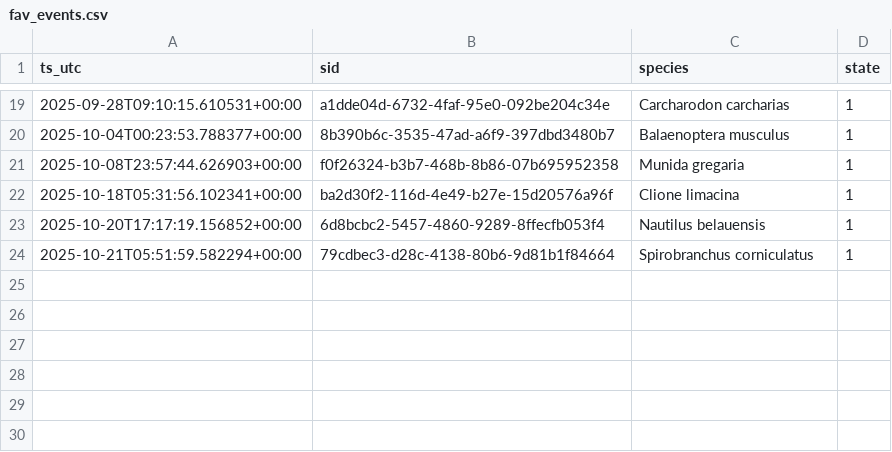
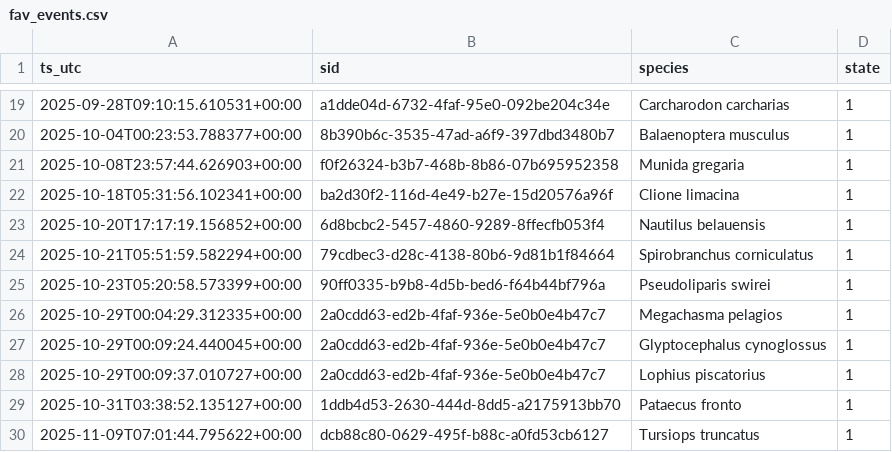
Before and after one commit to victoria-tiki/pelagica, a CSV file: data/processed/fav_events.csv, drawn as a sheet; only a part is shown, gaps mark what is left out.

```diff
--- a/data/processed/fav_events.csv
+++ b/data/processed/fav_events.csv
@@ -24 +24,7 @@ ts_utc,sid,species,state
 2025-10-21T05:51:59.582294+00:00,79cdbec3-d28c-4138-80b6-9d81b1f84664,Spirobranchus corniculatus,1
+2025-10-23T05:20:58.573399+00:00,90ff0335-b9b8-4d5b-bed6-f64b44bf796a,Pseudoliparis swirei,1
+2025-10-29T00:04:29.312335+00:00,2a0cdd63-ed2b-4faf-936e-5e0b0e4b47c7,Megachasma pelagios,1
+2025-10-29T00:09:24.440045+00:00,2a0cdd63-ed2b-4faf-936e-5e0b0e4b47c7,Glyptocephalus cynoglossus,1
+2025-10-29T00:09:37.010727+00:00,2a0cdd63-ed2b-4faf-936e-5e0b0e4b47c7,Lophius piscatorius,1
+2025-10-31T03:38:52.135127+00:00,1ddb4d53-2630-444d-8dd5-a2175913bb70,Pataecus fronto,1
+2025-11-09T07:01:44.795622+00:00,dcb88c80-0629-495f-b88c-a0fd53cb6127,Tursiops truncatus,1
```
Also changed, not shown: data/processed/fav_state.csv, 1 other file.
